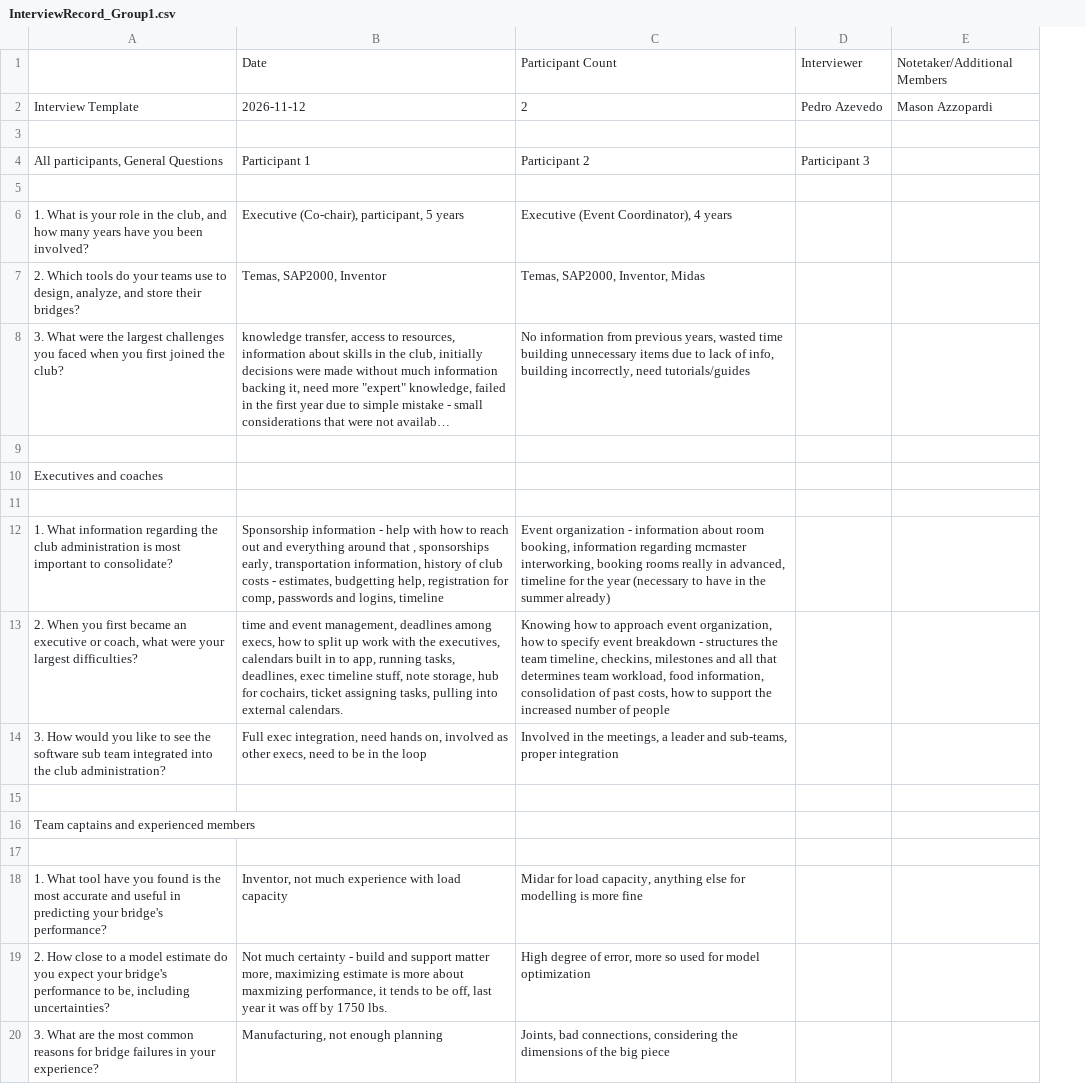
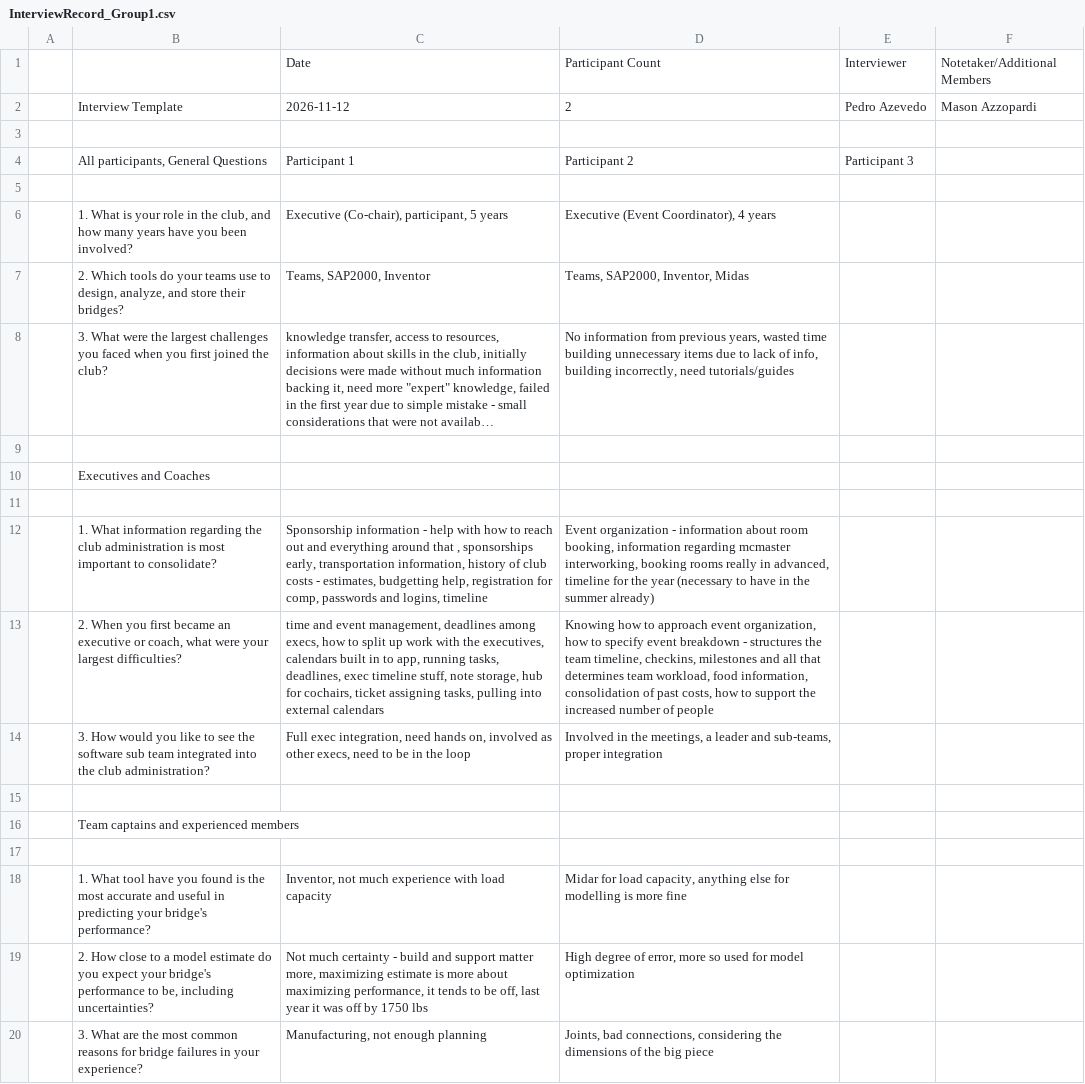
Before and after one commit to JackEaston4/Troitsky-Toolbox, a CSV file: docs/CDs/Interviews/InterviewRecords/InterviewRecord_Group1.csv, drawn as a sheet; only a part is shown; long unchanged cells end in …; addresses are those after the commit; the diff names each change by its address in the sheet, - before the commit and + after, or states it on an @@ line.

```diff
--- a/docs/CDs/Interviews/InterviewRecords/InterviewRecord_Group1.csv
+++ b/docs/CDs/Interviews/InterviewRecords/InterviewRecord_Group1.csv
+column A, empty
-C7: Temas, SAP2000, Inventor
+C7: Teams, SAP2000, Inventor
-D7: Temas, SAP2000, Inventor, Midas
+D7: Teams, SAP2000, Inventor, Midas
-B10: Executives and coaches
+B10: Executives and Coaches
-C13: …into external calendars.
+C13: …into external calendars
-C19: …more about maxmizing performance, it tends to be off, last year it was off by 1750 lbs.
+C19: …more about maximizing performance, it tends to be off, last year it was off by 1750 lbs
```
Also changed, not shown: docs/CDs/Interviews/InterviewRecords/InterviewRecord_Group2.csv, docs/CDs/Interviews/InterviewRecords/InterviewRecord_Group3.csv.
